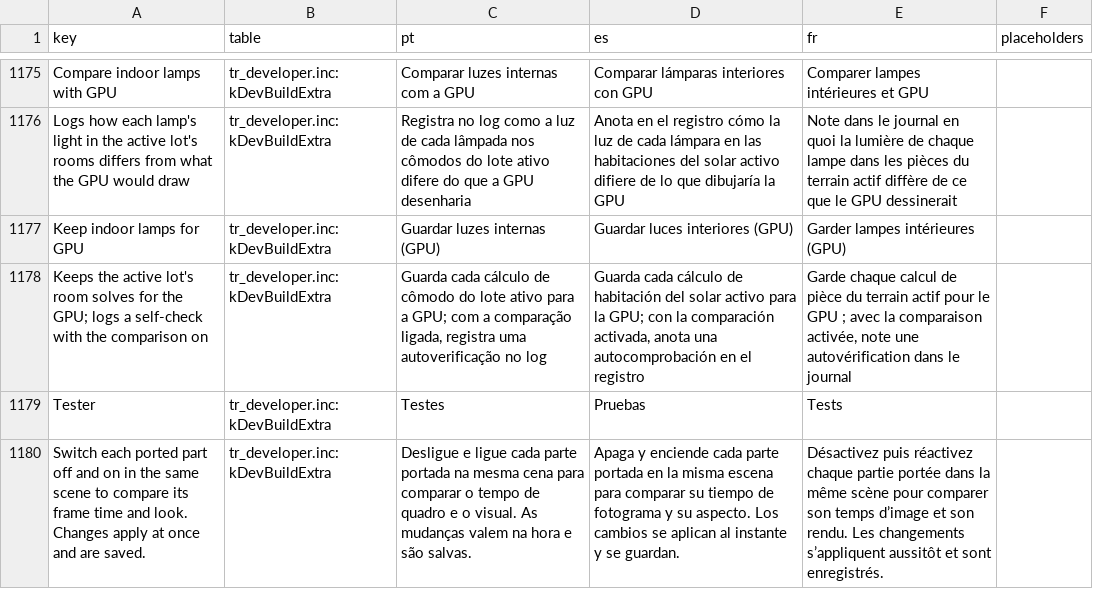
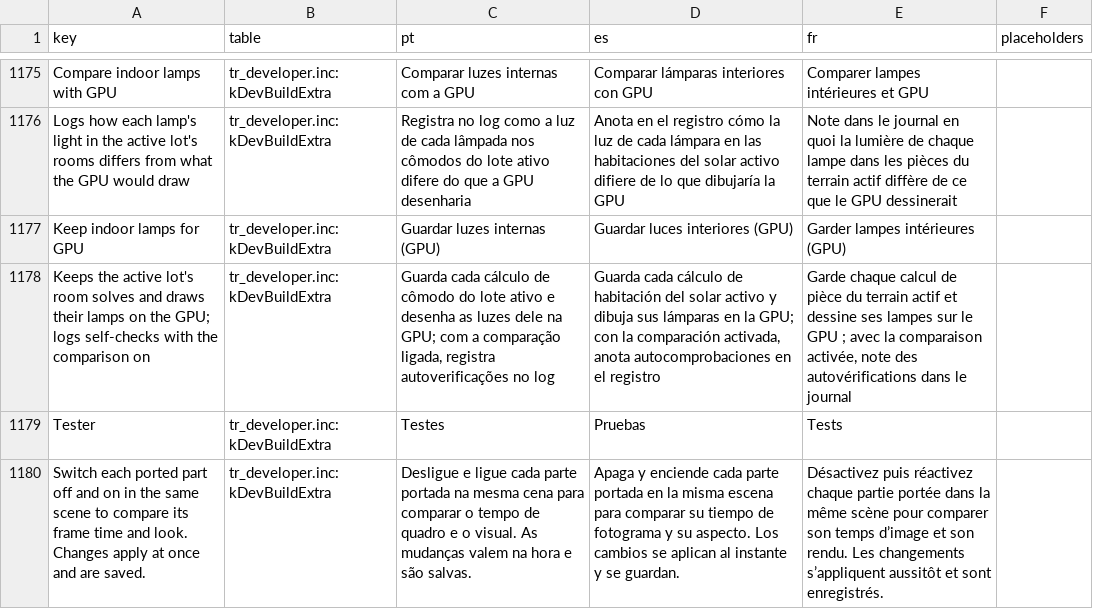
Before and after one commit to loinyx/Sims3-ApexRadiance, a TSV file: i18n/keys.tsv, drawn as a sheet; only a part is shown, gaps mark what is left out.

```diff
--- a/i18n/keys.tsv
+++ b/i18n/keys.tsv
@@ -1177,3 +1177,3 @@ Logs how each lamp's light in the active lot's rooms differs from what the GPU w
 Keep indoor lamps for GPU	tr_developer.inc:kDevBuildExtra	Guardar luzes internas (GPU)	Guardar luces interiores (GPU)	Garder lampes intérieures (GPU)	
-Keeps the active lot's room solves for the GPU; logs a self-check with the comparison on	tr_developer.inc:kDevBuildExtra	Guarda cada cálculo de cômodo do lote ativo para a GPU; com a comparação ligada, registra uma autoverificação no log	Guarda cada cálculo de habitación del solar activo para la GPU; con la comparación activada, anota una autocomprobación en el registro	Garde chaque calcul de pièce du terrain actif pour le GPU ; avec la comparaison activée, note une autovérification dans le journal	
+Keeps the active lot's room solves and draws their lamps on the GPU; logs self-checks with the comparison on	tr_developer.inc:kDevBuildExtra	Guarda cada cálculo de cômodo do lote ativo e desenha as luzes dele na GPU; com a comparação ligada, registra autoverificações no log	Guarda cada cálculo de habitación del solar activo y dibuja sus lámparas en la GPU; con la comparación activada, anota autocomprobaciones en el registro	Garde chaque calcul de pièce du terrain actif et dessine ses lampes sur le GPU ; avec la comparaison activée, note des autovérifications dans le journal	
 Tester	tr_developer.inc:kDevBuildExtra	Testes	Pruebas	Tests	
```
Also changed, not shown: 32 other files.
